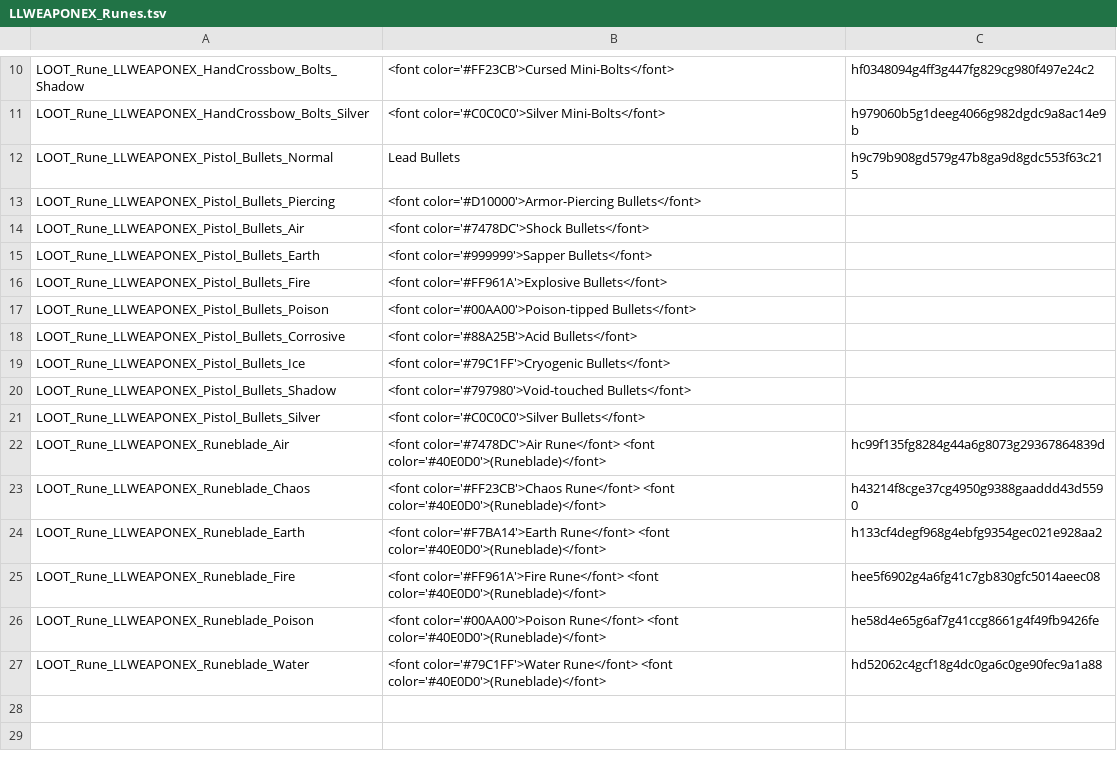
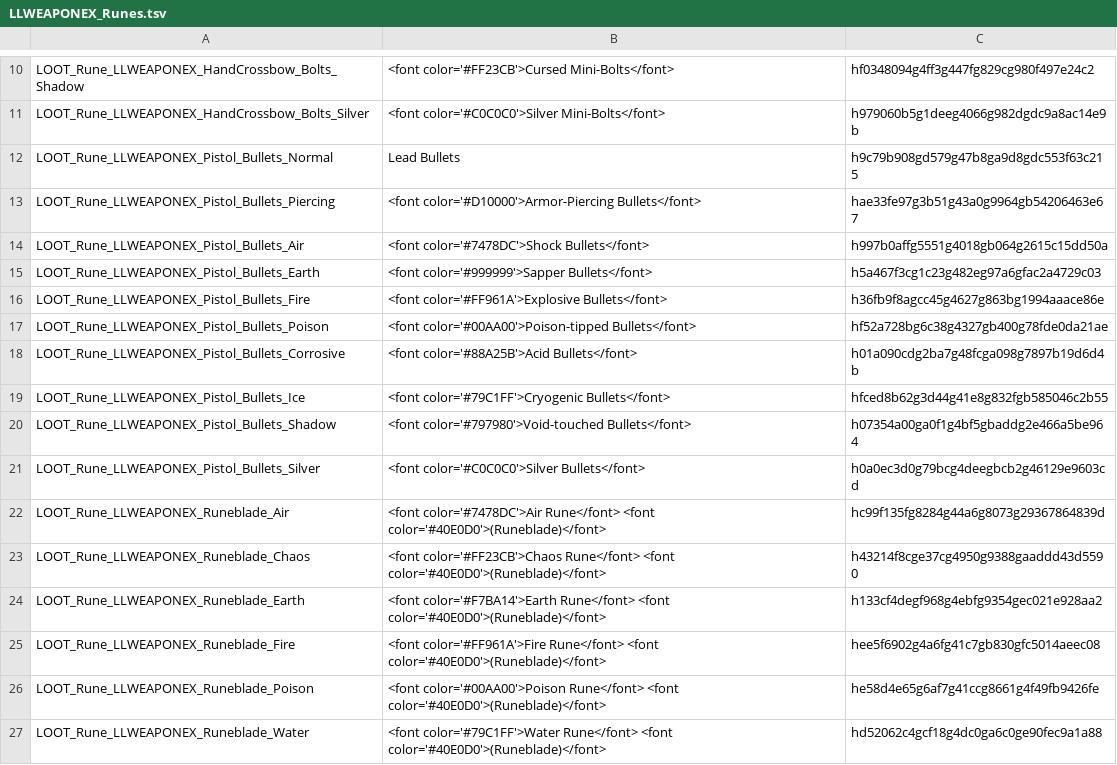
Before and after one commit to LaughingLeader-DOS2-Mods/WeaponExpansion, a TSV file: LocalKeys/LLWEAPONEX_Runes.tsv, drawn as a sheet; only a part is shown, gaps mark what is left out.

Commit message:
Updated localization

```diff
--- a/LocalKeys/LLWEAPONEX_Runes.tsv
+++ b/LocalKeys/LLWEAPONEX_Runes.tsv
@@ -12,11 +12,11 @@ LOOT_Rune_LLWEAPONEX_HandCrossbow_Bolts_Silver	<font color='#C0C0C0'>Silver Mini
 LOOT_Rune_LLWEAPONEX_Pistol_Bullets_Normal	Lead Bullets	h9c79b908gd579g47b8ga9d8gdc553f63c215
-LOOT_Rune_LLWEAPONEX_Pistol_Bullets_Piercing	<font color='#D10000'>Armor-Piercing Bullets</font>
-LOOT_Rune_LLWEAPONEX_Pistol_Bullets_Air	<font color='#7478DC'>Shock Bullets</font>
-LOOT_Rune_LLWEAPONEX_Pistol_Bullets_Earth	<font color='#999999'>Sapper Bullets</font>
-LOOT_Rune_LLWEAPONEX_Pistol_Bullets_Fire	<font color='#FF961A'>Explosive Bullets</font>
-LOOT_Rune_LLWEAPONEX_Pistol_Bullets_Poison	<font color='#00AA00'>Poison-tipped Bullets</font>
-LOOT_Rune_LLWEAPONEX_Pistol_Bullets_Corrosive	<font color='#88A25B'>Acid Bullets</font>
-LOOT_Rune_LLWEAPONEX_Pistol_Bullets_Ice	<font color='#79C1FF'>Cryogenic Bullets</font>
-LOOT_Rune_LLWEAPONEX_Pistol_Bullets_Shadow	<font color='#797980'>Void-touched Bullets</font>
-LOOT_Rune_LLWEAPONEX_Pistol_Bullets_Silver	<font color='#C0C0C0'>Silver Bullets</font>
+LOOT_Rune_LLWEAPONEX_Pistol_Bullets_Piercing	<font color='#D10000'>Armor-Piercing Bullets</font>	hae33fe97g3b51g43a0g9964gb54206463e67
+LOOT_Rune_LLWEAPONEX_Pistol_Bullets_Air	<font color='#7478DC'>Shock Bullets</font>	h997b0affg5551g4018gb064g2615c15dd50a
+LOOT_Rune_LLWEAPONEX_Pistol_Bullets_Earth	<font color='#999999'>Sapper Bullets</font>	h5a467f3cg1c23g482eg97a6gfac2a4729c03
+LOOT_Rune_LLWEAPONEX_Pistol_Bullets_Fire	<font color='#FF961A'>Explosive Bullets</font>	h36fb9f8agcc45g4627g863bg1994aaace86e
+LOOT_Rune_LLWEAPONEX_Pistol_Bullets_Poison	<font color='#00AA00'>Poison-tipped Bullets</font>	hf52a728bg6c38g4327gb400g78fde0da21ae
+LOOT_Rune_LLWEAPONEX_Pistol_Bullets_Corrosive	<font color='#88A25B'>Acid Bullets</font>	h01a090cdg2ba7g48fcga098g7897b19d6d4b
+LOOT_Rune_LLWEAPONEX_Pistol_Bullets_Ice	<font color='#79C1FF'>Cryogenic Bullets</font>	hfced8b62g3d44g41e8g832fgb585046c2b55
+LOOT_Rune_LLWEAPONEX_Pistol_Bullets_Shadow	<font color='#797980'>Void-touched Bullets</font>	h07354a00ga0f1g4bf5gbaddg2e466a5be964
+LOOT_Rune_LLWEAPONEX_Pistol_Bullets_Silver	<font color='#C0C0C0'>Silver Bullets</font>	h0a0ec3d0g79bcg4deegbcb2g46129e9603cd
 LOOT_Rune_LLWEAPONEX_Runeblade_Air	<font color='#7478DC'>Air Rune</font> <font color='#40E0D0'>(Runeblade)</font>	hc99f135fg8284g44a6g8073g29367864839d
```
Also changed, not shown: 1 other file.
